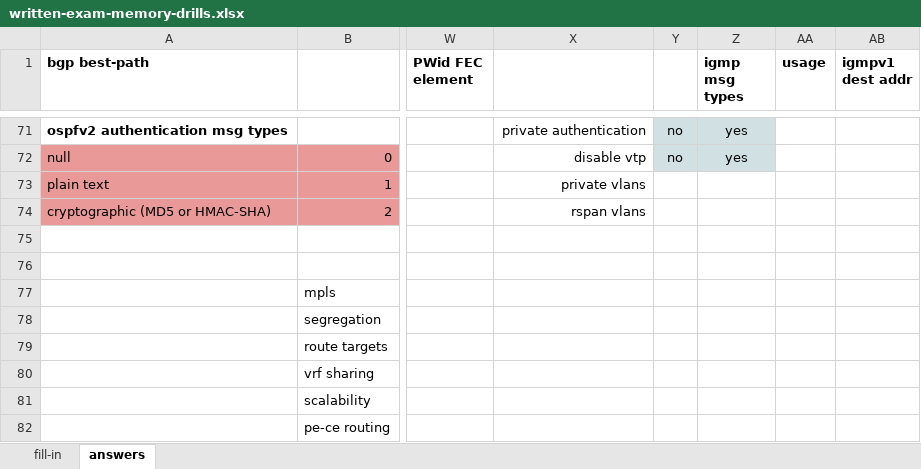
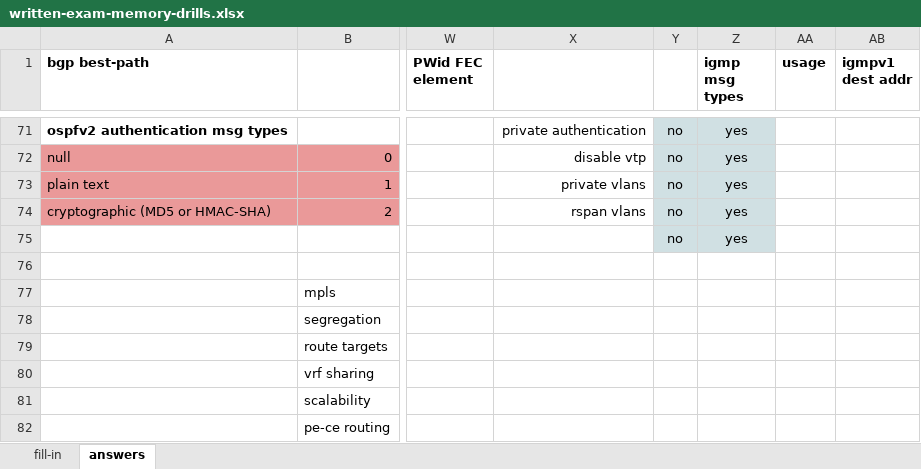
Before and after one commit to thelantamer/notes, an Excel workbook: written-exam-memory-drills.xlsx, sheet answers, drawn as a sheet; only a part is shown, gaps mark what is left out; values as stored, in another font and other column widths than the file's, no borders; the diff covers the shown part only; the diff names each change by its address in the sheet, - before the commit and + after, or states it on an @@ line.

```diff
--- a/written-exam-memory-drills.xlsx (sheet answers)
+++ b/written-exam-memory-drills.xlsx (sheet answers)
-Y73:Y75: (empty)
+Y73:Y75: no
-Y73:Z75 fill: none
+Y73:Z75 fill: #D0E0E3
-Z73:Z75 (igmp msg types): (empty)
+Z73:Z75 (igmp msg types): yes
```
Also changed, not shown: 16 edited cells and cell formats elsewhere in this sheet, 2 other files.
